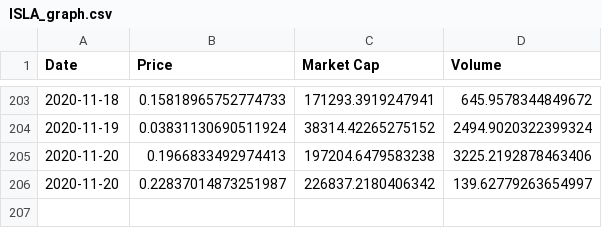
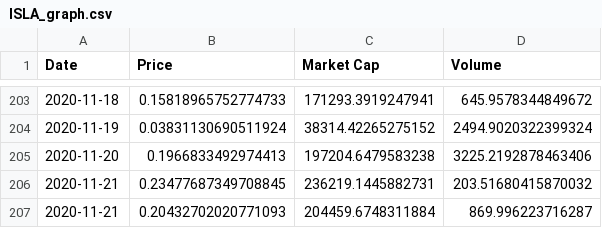
Before and after one commit to Insula-Crypto/ISLA_stats, a CSV file: ISLA_graph.csv, drawn as a sheet; only a part is shown, gaps mark what is left out.

```diff
--- a/ISLA_graph.csv
+++ b/ISLA_graph.csv
@@ -205,2 +205,3 @@ Date,Price,Market Cap,Volume
 2020-11-20,0.1966833492974413,197204.6479583238,3225.2192878463406
-2020-11-20,0.22837014873251987,226837.2180406342,139.62779263654997
+2020-11-21,0.23477687349708845,236219.1445882731,203.51680415870032
+2020-11-21,0.20432702020771093,204459.6748311884,869.996223716287
```
